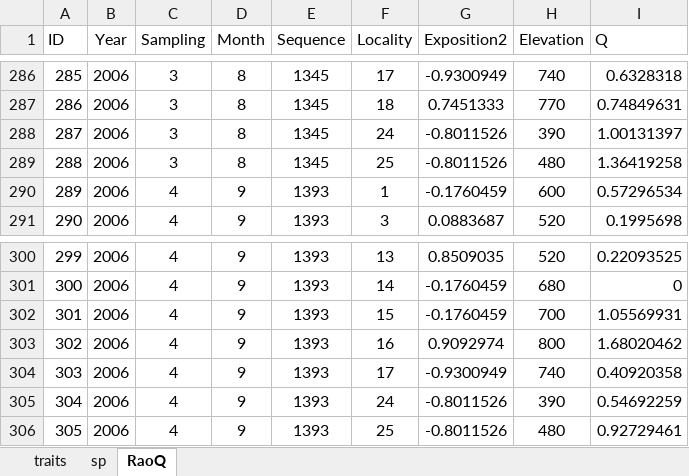
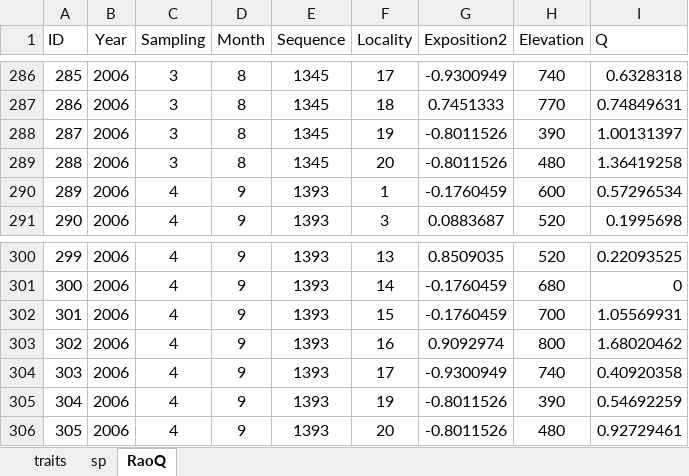
Before and after one commit to DomecStoces/Cesky_Hradek, an Excel workbook: Rao_diversity1.xlsx, sheet RaoQ, drawn as a sheet; only a part is shown, gaps mark what is left out; values as stored, in another font and other column widths than the file's, no borders; the diff covers the shown part only; the diff names each change by its address in the sheet, - before the commit and + after, or states it on an @@ line.

```diff
--- a/Rao_diversity1.xlsx (sheet RaoQ)
+++ b/Rao_diversity1.xlsx (sheet RaoQ)
-F288 (Locality): 24
+F288 (Locality): 19
-F289 (Locality): 25
+F289 (Locality): 20
-F305 (Locality): 24
+F305 (Locality): 19
-F306 (Locality): 25
+F306 (Locality): 20
```
Also changed, not shown: 20 edited cells elsewhere in this sheet, sheet traits, 10 other files.
